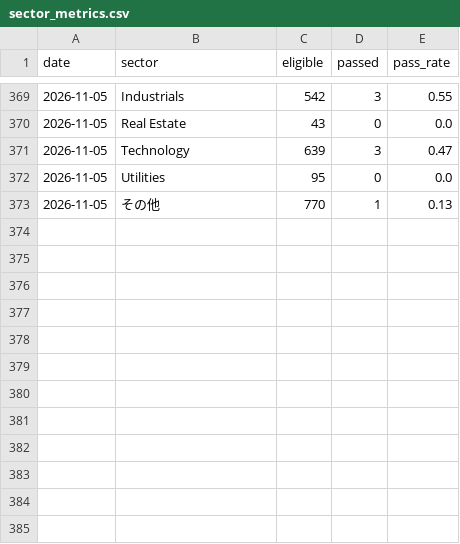
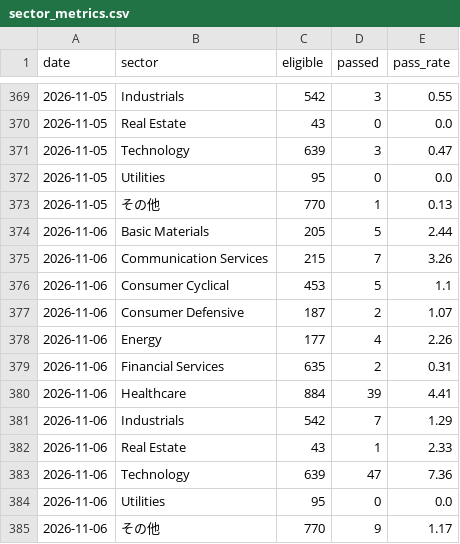
Before and after one commit to nyokki0204-boop/ibd-screener, a CSV file: data/sector_metrics.csv, drawn as a sheet; only a part is shown, gaps mark what is left out; the diff names each change by its address in the sheet, - before the commit and + after, or states it on an @@ line.

```diff
--- a/data/sector_metrics.csv
+++ b/data/sector_metrics.csv
+row 374: 2026-11-06 | Basic Materials | 205 | 5 | 2.44
+row 375: 2026-11-06 | Communication Services | 215 | 7 | 3.26
+row 376: 2026-11-06 | Consumer Cyclical | 453 | 5 | 1.1
+row 377: 2026-11-06 | Consumer Defensive | 187 | 2 | 1.07
+row 378: 2026-11-06 | Energy | 177 | 4 | 2.26
+row 379: 2026-11-06 | Financial Services | 635 | 2 | 0.31
+row 380: 2026-11-06 | Healthcare | 884 | 39 | 4.41
+row 381: 2026-11-06 | Industrials | 542 | 7 | 1.29
+row 382: 2026-11-06 | Real Estate | 43 | 1 | 2.33
+row 383: 2026-11-06 | Technology | 639 | 47 | 7.36
+row 384: 2026-11-06 | Utilities | 95 | 0 | 0.0
+row 385: 2026-11-06 | その他 | 770 | 9 | 1.17
```
Also changed, not shown: data/sector_history.csv, 4 other files.
